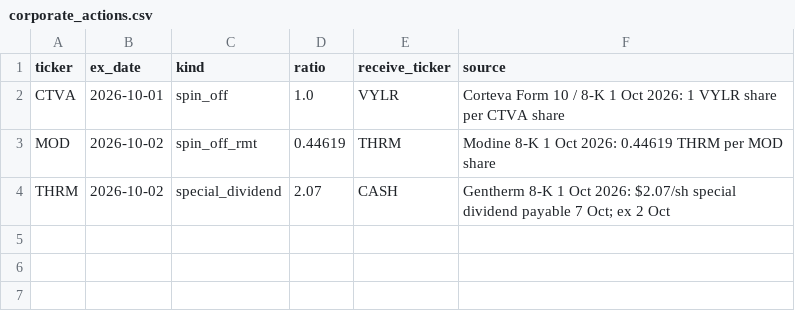
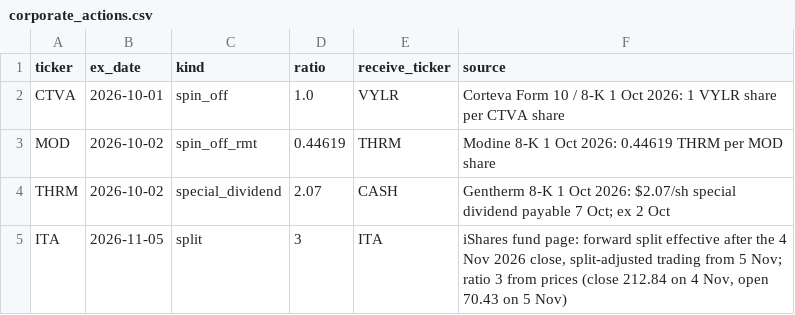
Before and after one commit to astonmonnach/signal-research, a CSV file: ledger/corporate_actions.csv, drawn as a sheet.

```diff
--- a/ledger/corporate_actions.csv
+++ b/ledger/corporate_actions.csv
@@ -4 +4,2 @@ MOD,2026-10-02,spin_off_rmt,0.44619,THRM,Modine 8-K 1 Oct 2026: 0.44619 THRM per
 THRM,2026-10-02,special_dividend,2.07,CASH,Gentherm 8-K 1 Oct 2026: $2.07/sh special dividend payable 7 Oct; ex 2 Oct
+ITA,2026-11-05,split,3,ITA,"iShares fund page: forward split effective after the 4 Nov 2026 close, split-adjusted trading from 5 Nov; ratio 3 from prices (close 212.84 on 4 Nov, open 70.43 on 5 Nov)"
```
Also changed, not shown: calls/marks.csv, 6 other files.
